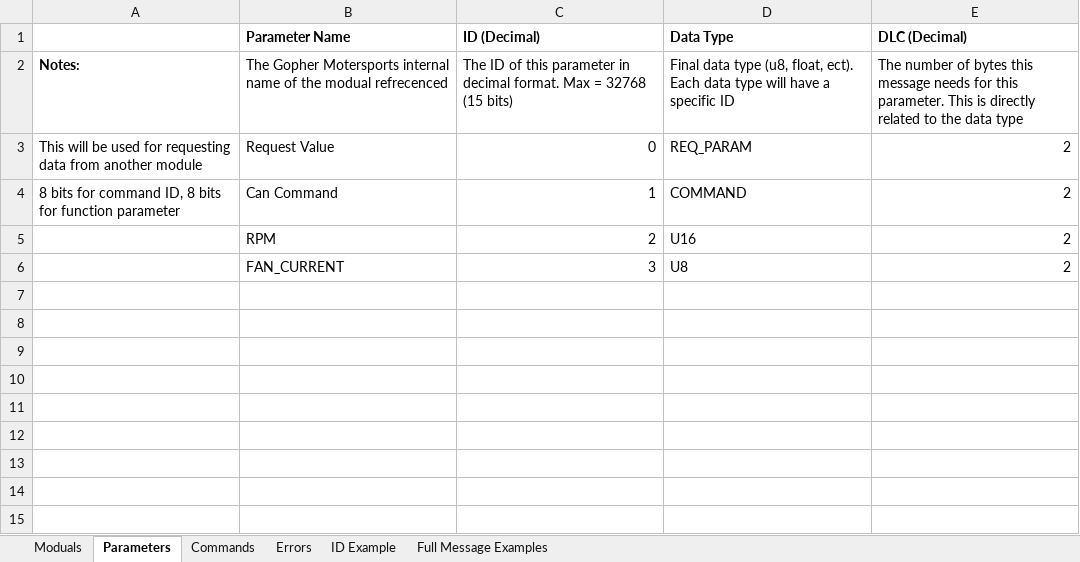
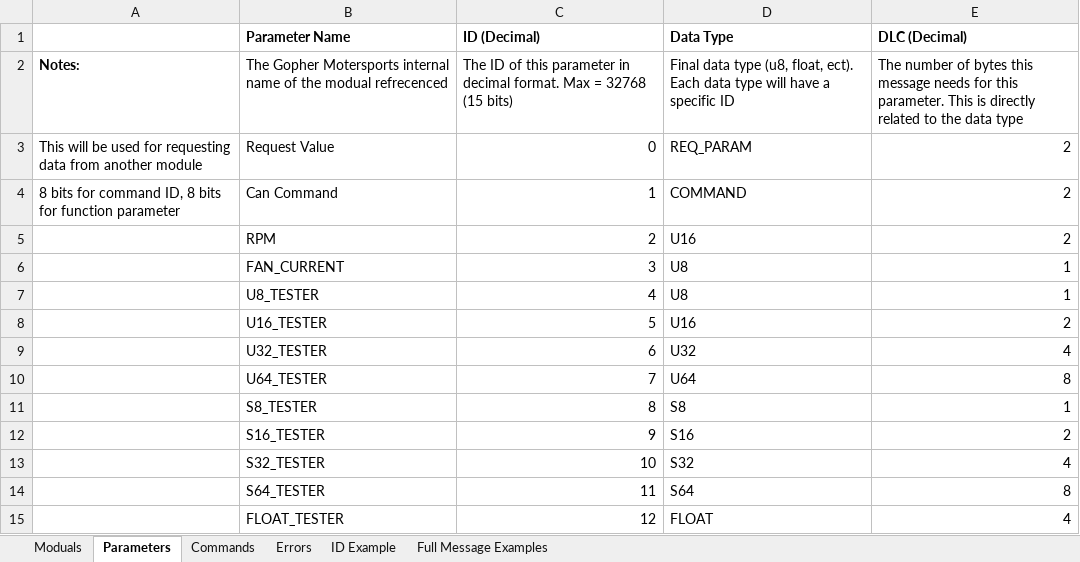
Before and after one commit to gopher-motorsports/gophercan-lib, an Excel workbook: GopherCAN.xlsx, sheet Parameters, drawn as a sheet; values as stored, in another font and other column widths than the file's, no borders; the diff names each change by its address in the sheet, - before the commit and + after, or states it on an @@ line.

Commit message:
added tests for every parameter type, updated example

```diff
--- a/GopherCAN.xlsx (sheet Parameters)
+++ b/GopherCAN.xlsx (sheet Parameters)
-E6 (DLC (Decimal)): 2
+E6 (DLC (Decimal)): 1
+row 7:  | U8_TESTER | 4 | U8 | 1
+row 8:  | U16_TESTER | 5 | U16 | 2
+row 9:  | U32_TESTER | 6 | U32 | 4
+row 10:  | U64_TESTER | 7 | U64 | 8
+row 11:  | S8_TESTER | 8 | S8 | 1
+row 12:  | S16_TESTER | 9 | S16 | 2
+row 13:  | S32_TESTER | 10 | S32 | 4
+row 14:  | S64_TESTER | 11 | S64 | 8
+row 15:  | FLOAT_TESTER | 12 | FLOAT | 4
```
Also changed, not shown: 5 other files.
